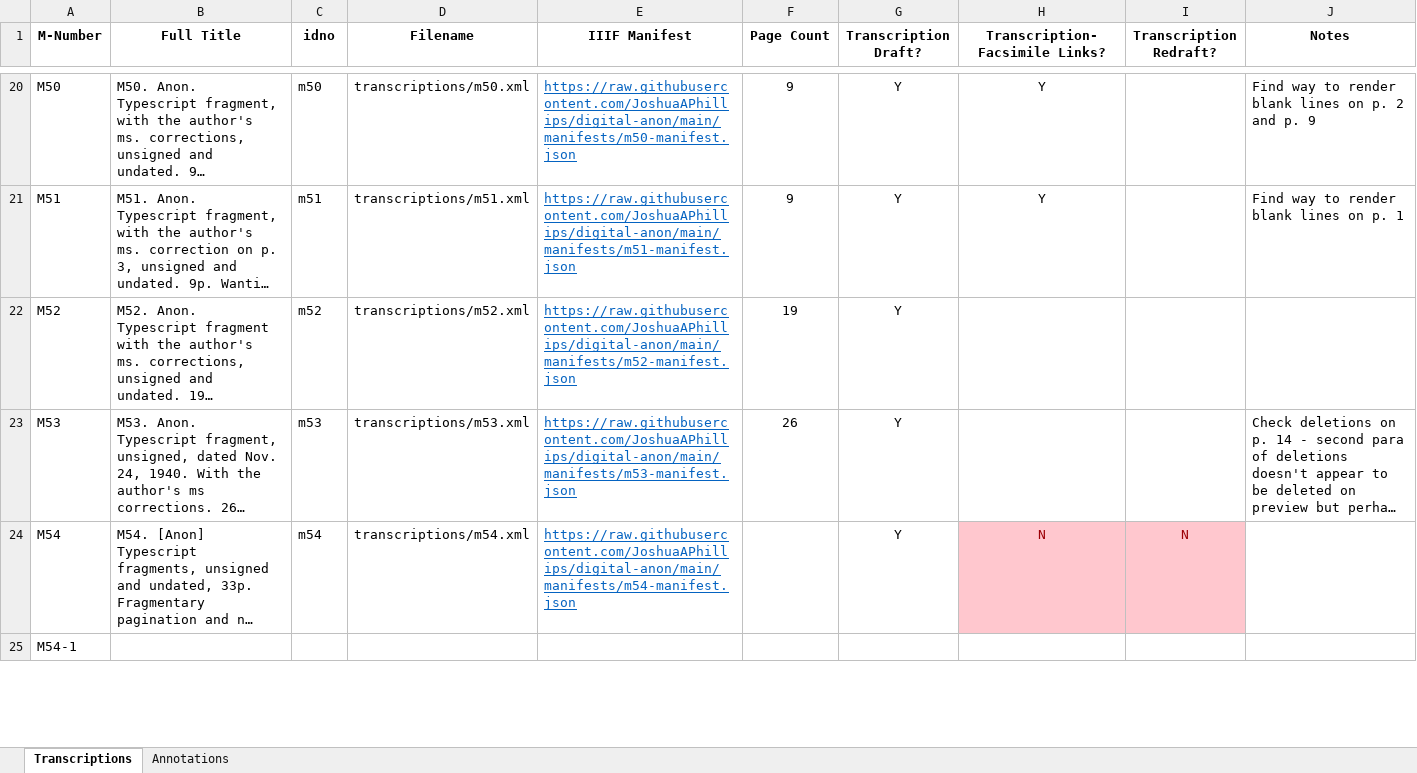
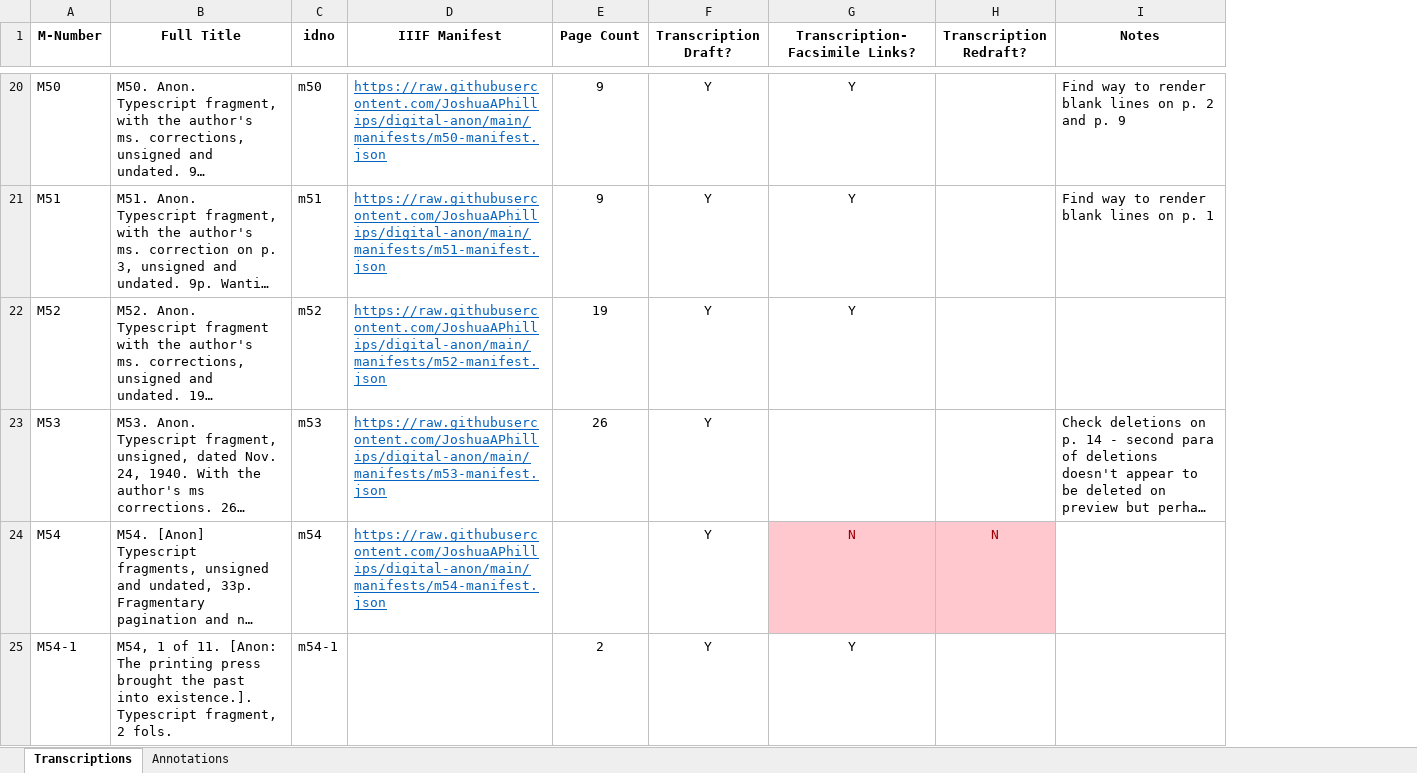
Before and after one commit to JoshuaAPhillips/digital-anon, an Excel workbook: tracking-sheet.xlsx, sheet Transcriptions, drawn as a sheet; only a part is shown, gaps mark what is left out; long unchanged cells end in …; values as stored, in another font and other column widths than the file's, no borders; conditional formats not drawn; removed rows and columns are numbered as before the commit, all else as after; the diff covers the shown part only; the diff names each change by its address in the sheet, - before the commit and + after, or states it on an @@ line.

Commit message:
update to tracking sheet with m54 subfragment data

```diff
--- a/tracking-sheet.xlsx (sheet Transcriptions)
+++ b/tracking-sheet.xlsx (sheet Transcriptions)
-column D (Filename), rows 20-24: transcriptions/m50.xml | transcriptions/m51.xml | transcriptions/m52.xml | transcriptions/m53.xml | transcriptions/m54.xml
-G22 (Transcription-Facsimile Links?): (empty)
+G22 (Transcription-Facsimile Links?): Y
-B25 (Full Title): (empty)
+B25 (Full Title): M54, 1 of 11. [Anon: The printing press brought the past into existence.]. Typescript fragment, 2 fols.
-C25 (idno): (empty)
+C25 (idno): m54-1
-E25 (Page Count): (empty)
+E25 (Page Count): 2
-F25 (Transcription Draft?): (empty)
+F25 (Transcription Draft?): Y
-G25 (Transcription-Facsimile Links?): (empty)
+G25 (Transcription-Facsimile Links?): Y
```
Also changed, not shown: 30 edited cells elsewhere in this sheet.
